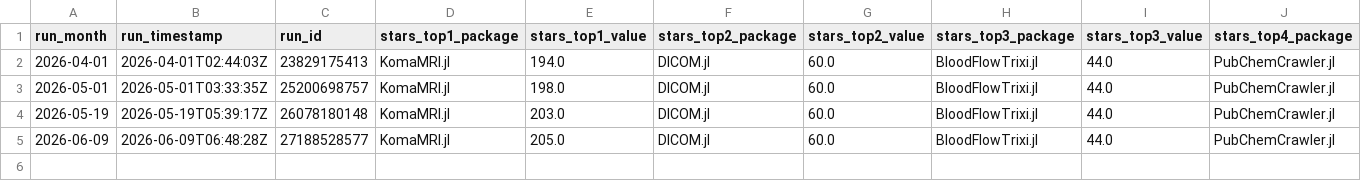
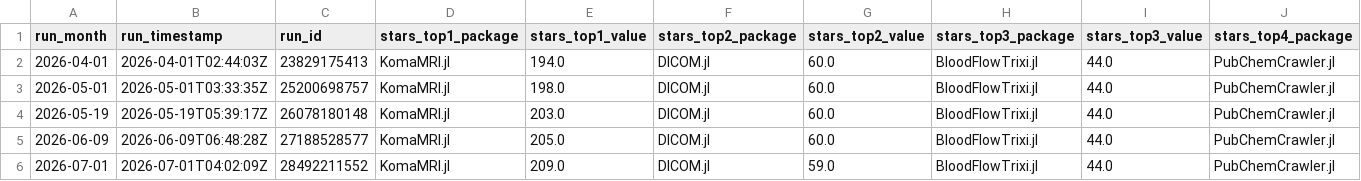
Before and after one commit to JuliaHealth/JuliaHealthAudit, a CSV file: data/history/monthly_tops.csv, drawn as a sheet; only a part is shown; rows hold the shown columns only; the diff names each change by its address in the sheet, - before the commit and + after, or states it on an @@ line.

```diff
--- a/data/history/monthly_tops.csv
+++ b/data/history/monthly_tops.csv
+row 6: 2026-07-01 | 2026-07-01T04:02:09Z | 28492211552 | KomaMRI.jl | 209.0 | DICOM.jl | 59.0 | BloodFlowTrixi.jl | 44.0 | PubChemCrawler.jl
```
Also changed, not shown: data/history/run_summary.csv, data/results/audit_contributors.csv, 44 other files.
